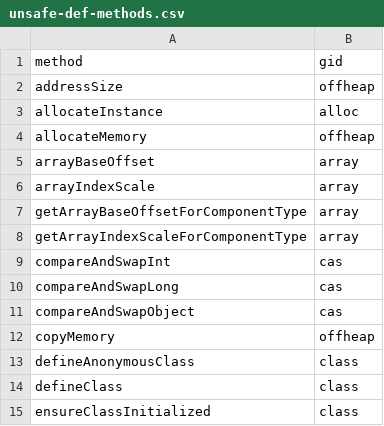
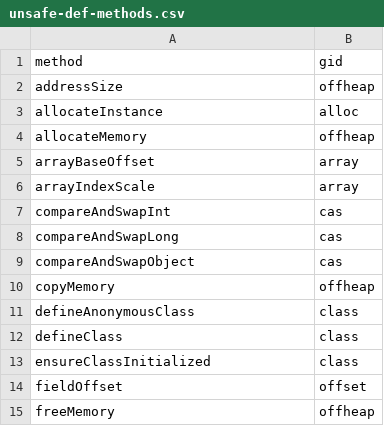
Before and after one commit to acuarica/java-unsafe-analysis, a CSV file: analysis/unsafe-def-methods.csv, drawn as a sheet; only a part is shown; the shorter side is filled out with more unchanged rows.

Commit message:
Analysis by class unit.

```diff
--- a/analysis/unsafe-def-methods.csv
+++ b/analysis/unsafe-def-methods.csv
@@ -6,4 +6,2 @@ arrayBaseOffset,array
 arrayIndexScale,array
-getArrayBaseOffsetForComponentType,array
-getArrayIndexScaleForComponentType,array
 compareAndSwapInt,cas
```
Also changed, not shown: analysis/unsafe-def-groups.csv, 4 other files.
